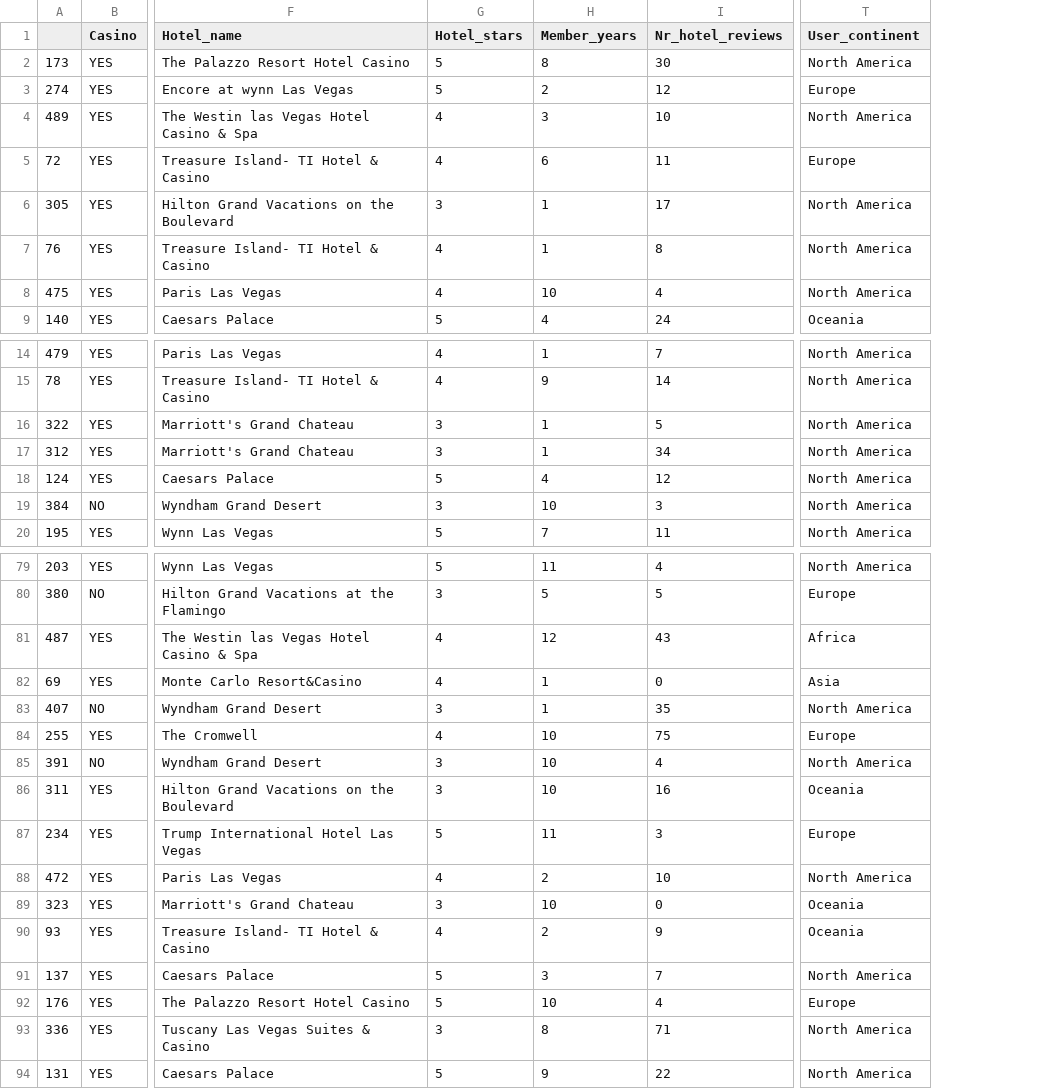
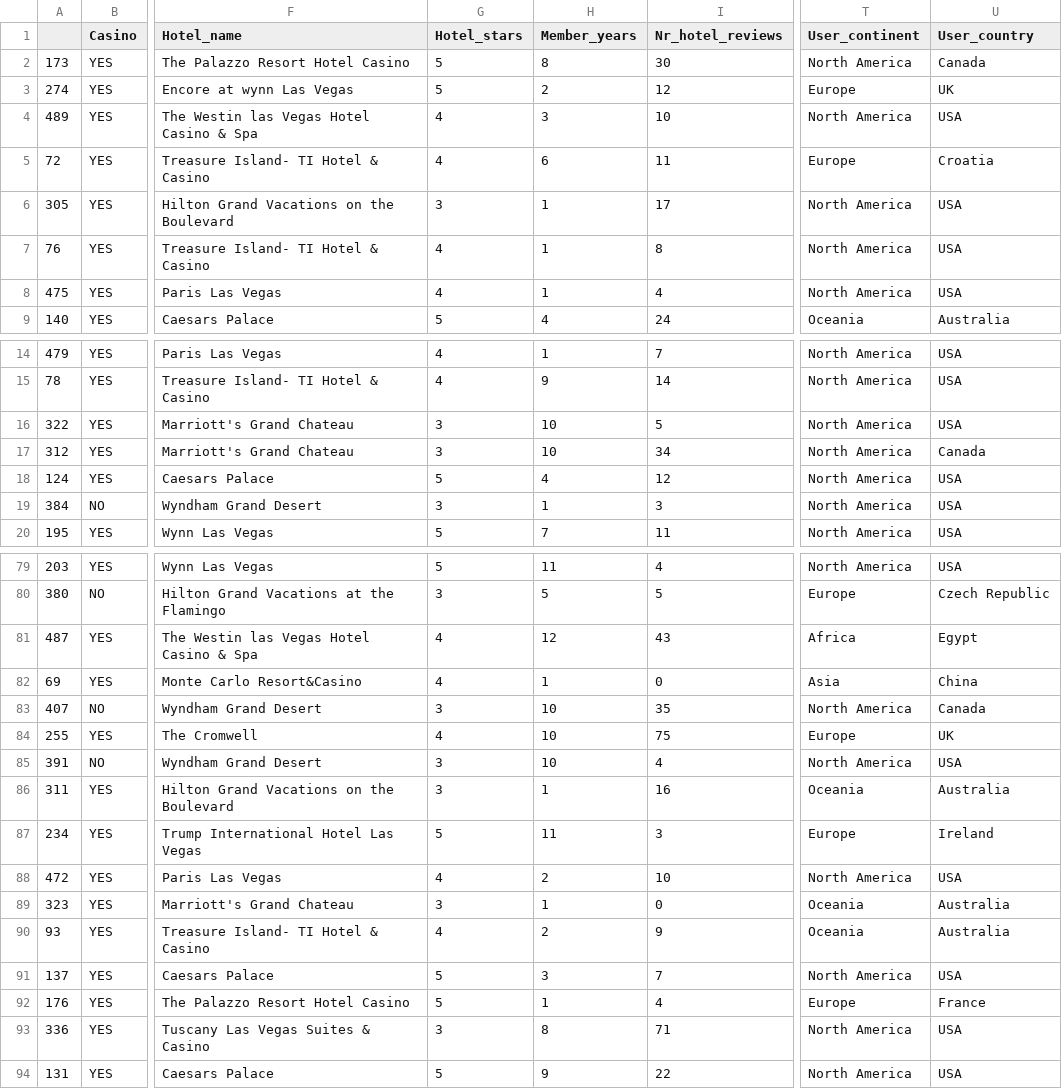
Before and after one commit to Kbhamidipa3/udacityazure_capstone_final, a CSV file: LV_github_automl_test.csv, drawn as a sheet; only a part is shown, gaps mark what is left out; the diff covers the shown part only; the diff names each change by its address in the sheet, - before the commit and + after, or states it on an @@ line.

```diff
--- a/LV_github_automl_test.csv
+++ b/LV_github_automl_test.csv
+column U (User_country), rows 2-9: Canada | UK | USA | Croatia | USA | USA | USA | Australia; rows 14-20: USA | USA | USA | Canada | USA | USA | USA; rows 79-94: USA | Czech Republic | Egypt | China | Canada | UK | USA | Australia | Ireland | USA | Australia | Australia | USA | France | USA | USA
-H8 (Member_years): 10
+H8 (Member_years): 1
-H16:H17 (Member_years): 1
+H16:H17 (Member_years): 10
-H19 (Member_years): 10
+H19 (Member_years): 1
-H83 (Member_years): 1
+H83 (Member_years): 10
-H86 (Member_years): 10
+H86 (Member_years): 1
-H89 (Member_years): 10
+H89 (Member_years): 1
-H92 (Member_years): 10
+H92 (Member_years): 1
```
Also changed, not shown: 11 edited cells elsewhere in this file, LV_github_automl_train.csv.
